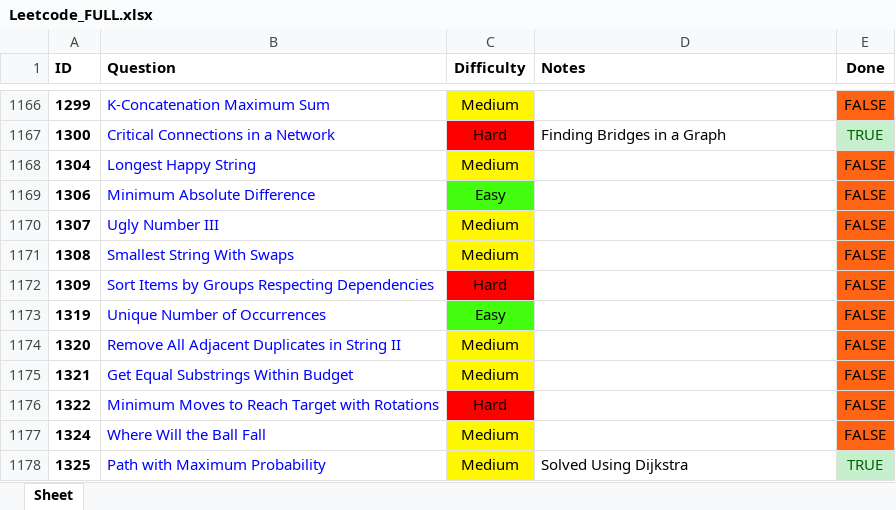
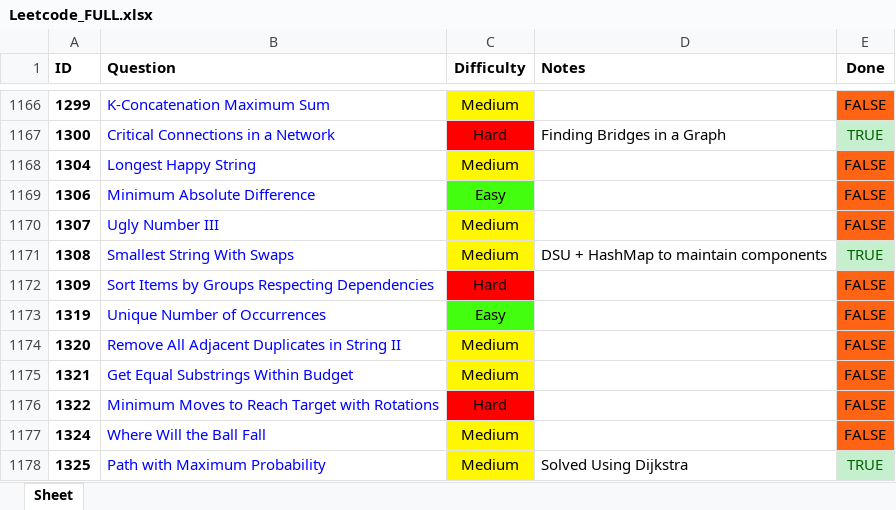
Before and after one commit to RohanTrix/Competitive-Practice, an Excel workbook: DOCS/Leetcode_FULL.xlsx, sheet Sheet, drawn as a sheet; only a part is shown, gaps mark what is left out; values as stored, in another font and other column widths than the file's, no borders; the diff names each change by its address in the sheet, - before the commit and + after, or states it on an @@ line.

```diff
--- a/DOCS/Leetcode_FULL.xlsx (sheet Sheet)
+++ b/DOCS/Leetcode_FULL.xlsx (sheet Sheet)
-D1171 (Notes): (empty)
+D1171 (Notes): DSU + HashMap to maintain components
-E1171 (Done): FALSE
+E1171 (Done): TRUE
@@ E1171 fill: #FF6314 → #C6EFCE, text colour: black → #006100 @@
```
Also changed, not shown: 2 other files.
